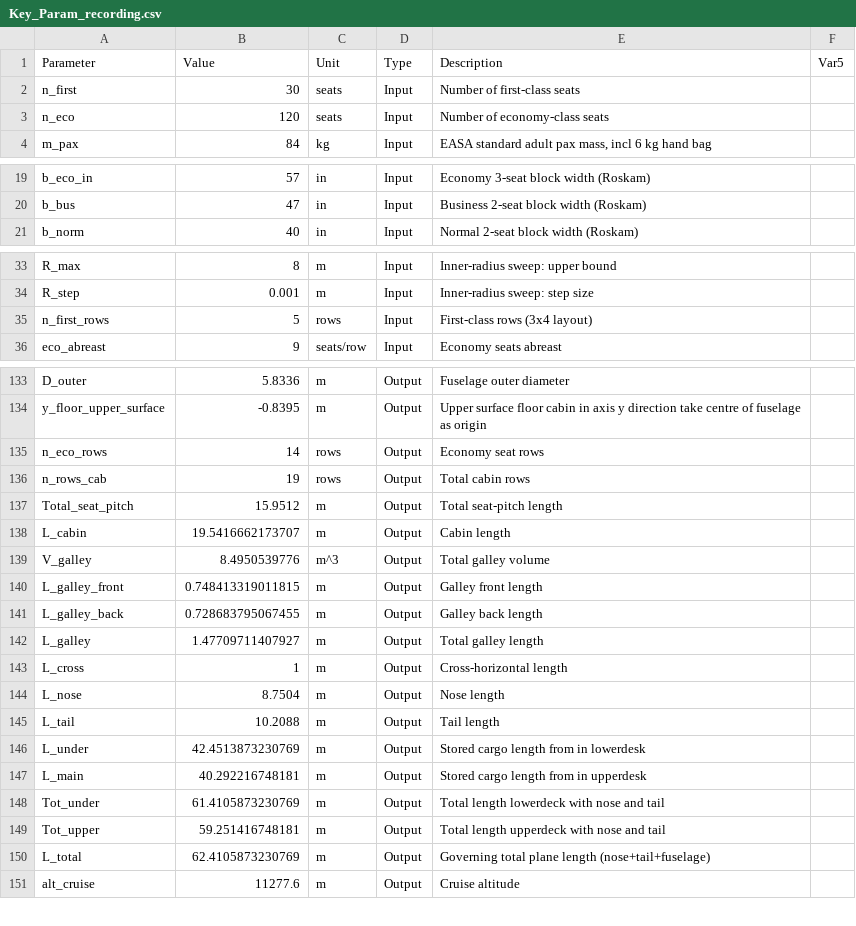
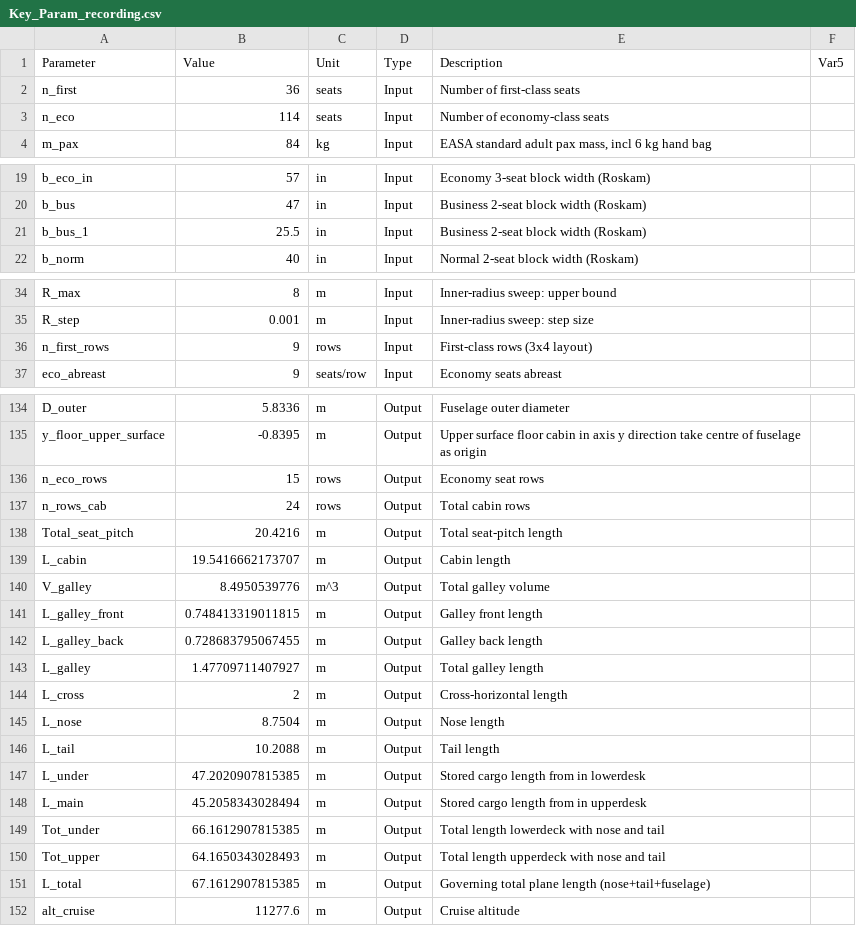
Before and after one commit to Lea324/AVD_Group7, a CSV file: Key_Param_recording.csv, drawn as a sheet; only a part is shown, gaps mark what is left out; the diff covers the shown part only.

```diff
--- a/Key_Param_recording.csv
+++ b/Key_Param_recording.csv
@@ -1,4 +1,4 @@
 Parameter,Value,Unit,Type,Description,Var5
-n_first,30,seats,Input,"Number of first-class seats",
-n_eco,120,seats,Input,"Number of economy-class seats",
+n_first,36,seats,Input,"Number of first-class seats",
+n_eco,114,seats,Input,"Number of economy-class seats",
 m_pax,84,kg,Input,"EASA standard adult pax mass, incl 6 kg hand bag",
@@ -20,2 +20,3 @@ b_eco_in,57,in,Input,"Economy 3-seat block width (Roskam)",
 b_bus,47,in,Input,"Business 2-seat block width (Roskam)",
+b_bus_1,25.5,in,Input,"Business 2-seat block width (Roskam)",
 b_norm,40,in,Input,"Normal 2-seat block width (Roskam)",
@@ -34,3 +35,3 @@ R_max,8,m,Input,"Inner-radius sweep: upper bound",
 R_step,0.001,m,Input,"Inner-radius sweep: step size",
-n_first_rows,5,rows,Input,"First-class rows (3x4 layout)",
+n_first_rows,9,rows,Input,"First-class rows (3x4 layout)",
 eco_abreast,9,seats/row,Input,"Economy seats abreast",
@@ -134,5 +135,5 @@ D_outer,5.8336,m,Output,"Fuselage outer diameter",
 y_floor_upper_surface,-0.8395,m,Output,"Upper surface floor cabin in axis y direction take centre of fuselage as origin",
-n_eco_rows,14,rows,Output,"Economy seat rows",
-n_rows_cab,19,rows,Output,"Total cabin rows",
-Total_seat_pitch,15.9512,m,Output,"Total seat-pitch length",
+n_eco_rows,15,rows,Output,"Economy seat rows",
+n_rows_cab,24,rows,Output,"Total cabin rows",
+Total_seat_pitch,20.4216,m,Output,"Total seat-pitch length",
 L_cabin,19.5416662173707,m,Output,"Cabin length",
@@ -142,10 +143,10 @@ L_galley_back,0.728683795067455,m,Output,"Galley back length",
 L_galley,1.47709711407927,m,Output,"Total galley length",
-L_cross,1,m,Output,"Cross-horizontal length",
+L_cross,2,m,Output,"Cross-horizontal length",
 L_nose,8.7504,m,Output,"Nose length",
 L_tail,10.2088,m,Output,"Tail length",
-L_under,42.4513873230769,m,Output,"Stored cargo length from in lowerdesk",
-L_main,40.292216748181,m,Output,"Stored cargo length from in upperdesk",
-Tot_under,61.4105873230769,m,Output,"Total length lowerdeck with nose and tail",
-Tot_upper,59.251416748181,m,Output,"Total length upperdeck with nose and tail",
-L_total,62.4105873230769,m,Output,"Governing total plane length (nose+tail+fuselage)",
+L_under,47.2020907815385,m,Output,"Stored cargo length from in lowerdesk",
+L_main,45.2058343028494,m,Output,"Stored cargo length from in upperdesk",
+Tot_under,66.1612907815385,m,Output,"Total length lowerdeck with nose and tail",
+Tot_upper,64.1650343028493,m,Output,"Total length upperdeck with nose and tail",
+L_total,67.1612907815385,m,Output,"Governing total plane length (nose+tail+fuselage)",
 alt_cruise,11277.6,m,Output,"Cruise altitude",
```
Also changed, not shown: 2 edited cells elsewhere in this file, 3 other files.
